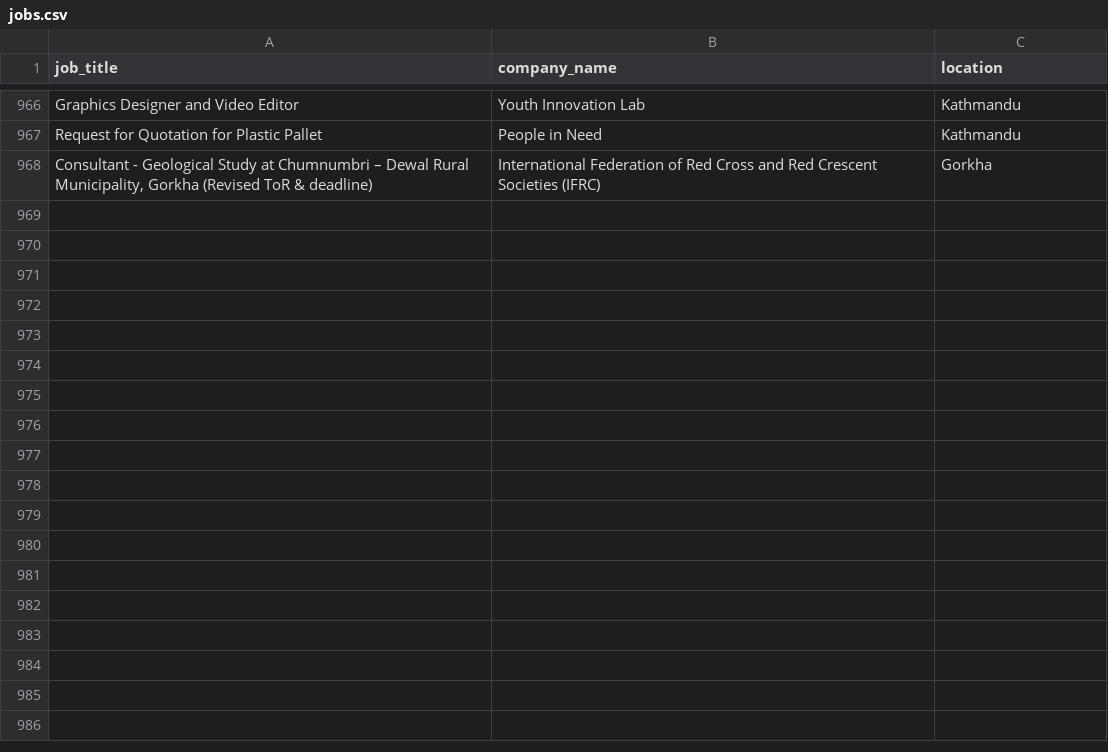
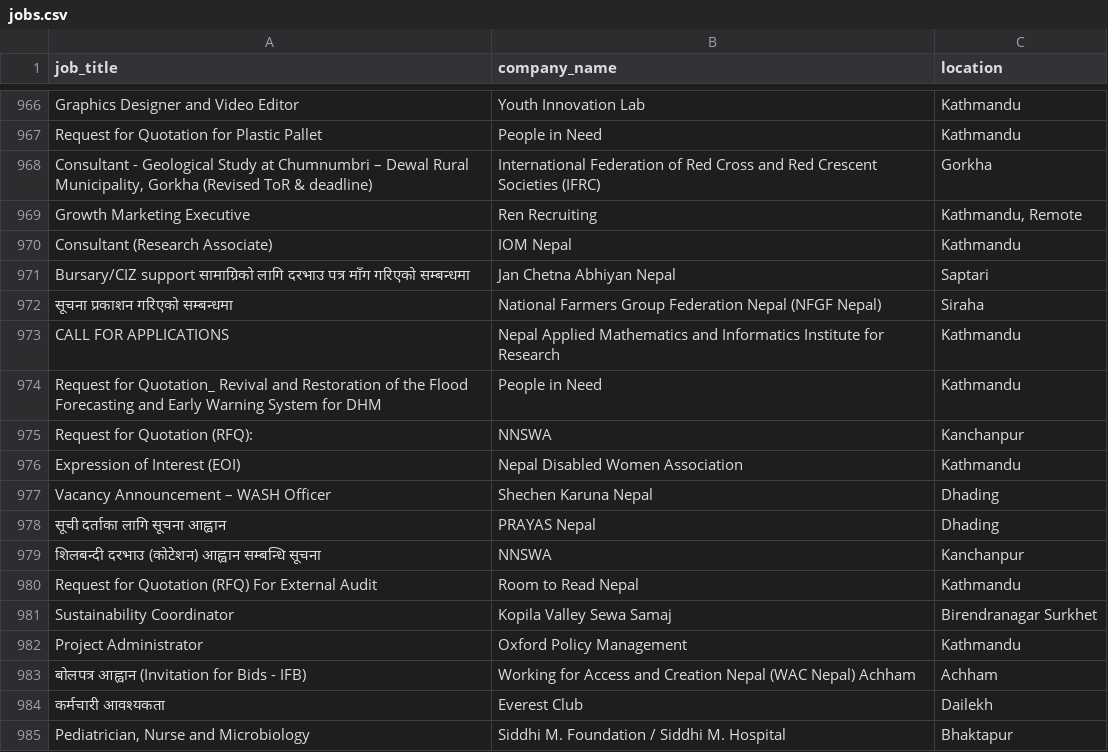
Before and after one commit to Hemkant04/job-scraper, a CSV file: data/jobs.csv, drawn as a sheet; only a part is shown, gaps mark what is left out; the diff names each change by its address in the sheet, - before the commit and + after, or states it on an @@ line.

```diff
--- a/data/jobs.csv
+++ b/data/jobs.csv
+row 969: Growth Marketing Executive | Ren Recruiting | Kathmandu, Remote
+row 970: Consultant (Research Associate) | IOM Nepal | Kathmandu
+row 971: Bursary/CIZ support सामाग्रिको लागि दरभाउ पत्र माँग गरिएको सम्बन्धमा | Jan Chetna Abhiyan Nepal | Saptari
+row 972: सूचना प्रकाशन गरिएको सम्बन्धमा | National Farmers Group Federation Nepal (NFGF Nepal) | Siraha
+row 973: CALL FOR APPLICATIONS | Nepal Applied Mathematics and Informatics Institute for Research | Kathmandu
+row 974: Request for Quotation_ Revival and Restoration of the Flood Forecasting and Early Warning System for DHM | People in Need | Kathmandu
+row 975: Request for Quotation (RFQ): | NNSWA | Kanchanpur
+row 976: Expression of Interest (EOI) | Nepal Disabled Women Association | Kathmandu
+row 977: Vacancy Announcement – WASH Officer | Shechen Karuna Nepal | Dhading
+row 978: सूची दर्ताका लागि सूचना आह्वान | PRAYAS Nepal | Dhading
+row 979: शिलबन्दी दरभाउ (कोटेशन) आह्वान सम्बन्धि सूचना | NNSWA | Kanchanpur
+row 980: Request for Quotation (RFQ) For External Audit | Room to Read Nepal | Kathmandu
+row 981: Sustainability Coordinator | Kopila Valley Sewa Samaj | Birendranagar Surkhet
+row 982: Project Administrator | Oxford Policy Management | Kathmandu
+row 983: बोलपत्र आह्वान (Invitation for Bids - IFB) | Working for Access and Creation Nepal (WAC Nepal) Achham | Achham
+row 984: कर्मचारी आवश्यकता | Everest Club | Dailekh
+row 985: Pediatrician, Nurse and Microbiology | Siddhi M. Foundation / Siddhi M. Hospital | Bhaktapur
```
Also changed, not shown: 1 other file.
